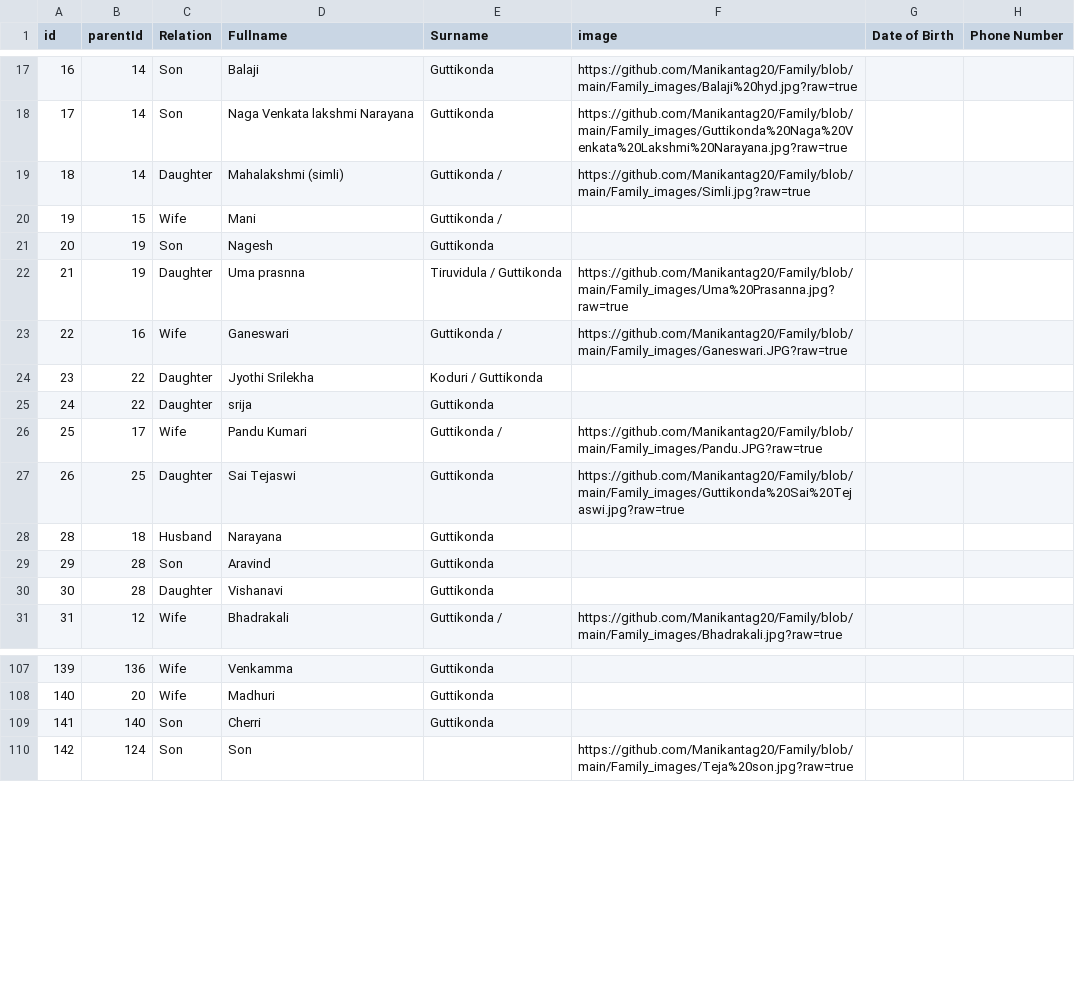
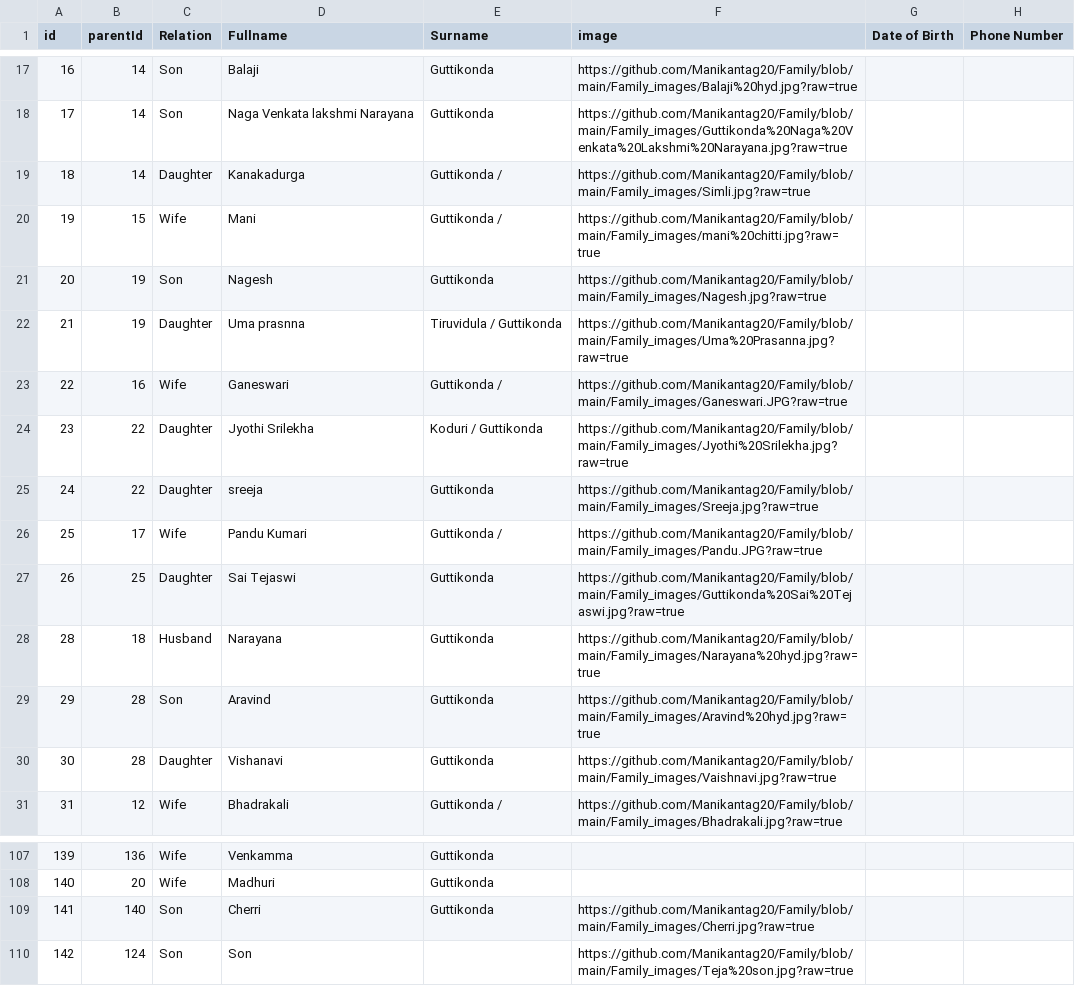
Before and after one commit to Manikantag20/Family, a CSV file: Family Names Copy.csv, drawn as a sheet; only a part is shown, gaps mark what is left out; the diff names each change by its address in the sheet, - before the commit and + after, or states it on an @@ line.

Commit message:
Family Names Copy.csv

```diff
--- a/Family Names Copy.csv
+++ b/Family Names Copy.csv
-D19 (Fullname): Mahalakshmi (simli)
+D19 (Fullname): Kanakadurga
-F20 (image): (empty)
+F20 (image): https://github.com/Manikantag20/Family/blob/main/Family_images/mani%20chitti.jpg?raw=true
-F21 (image): (empty)
+F21 (image): https://github.com/Manikantag20/Family/blob/main/Family_images/Nagesh.jpg?raw=true
-F24 (image): (empty)
+F24 (image): https://github.com/Manikantag20/Family/blob/main/Family_images/Jyothi%20Srilekha.jpg?raw=true
-D25 (Fullname): srija
+D25 (Fullname): sreeja
-F25 (image): (empty)
+F25 (image): https://github.com/Manikantag20/Family/blob/main/Family_images/Sreeja.jpg?raw=true
-F28 (image): (empty)
+F28 (image): https://github.com/Manikantag20/Family/blob/main/Family_images/Narayana%20hyd.jpg?raw=true
-F29 (image): (empty)
+F29 (image): https://github.com/Manikantag20/Family/blob/main/Family_images/Aravind%20hyd.jpg?raw=true
-F30 (image): (empty)
+F30 (image): https://github.com/Manikantag20/Family/blob/main/Family_images/Vaishnavi.jpg?raw=true
-F109 (image): (empty)
+F109 (image): https://github.com/Manikantag20/Family/blob/main/Family_images/Cherri.jpg?raw=true
```
